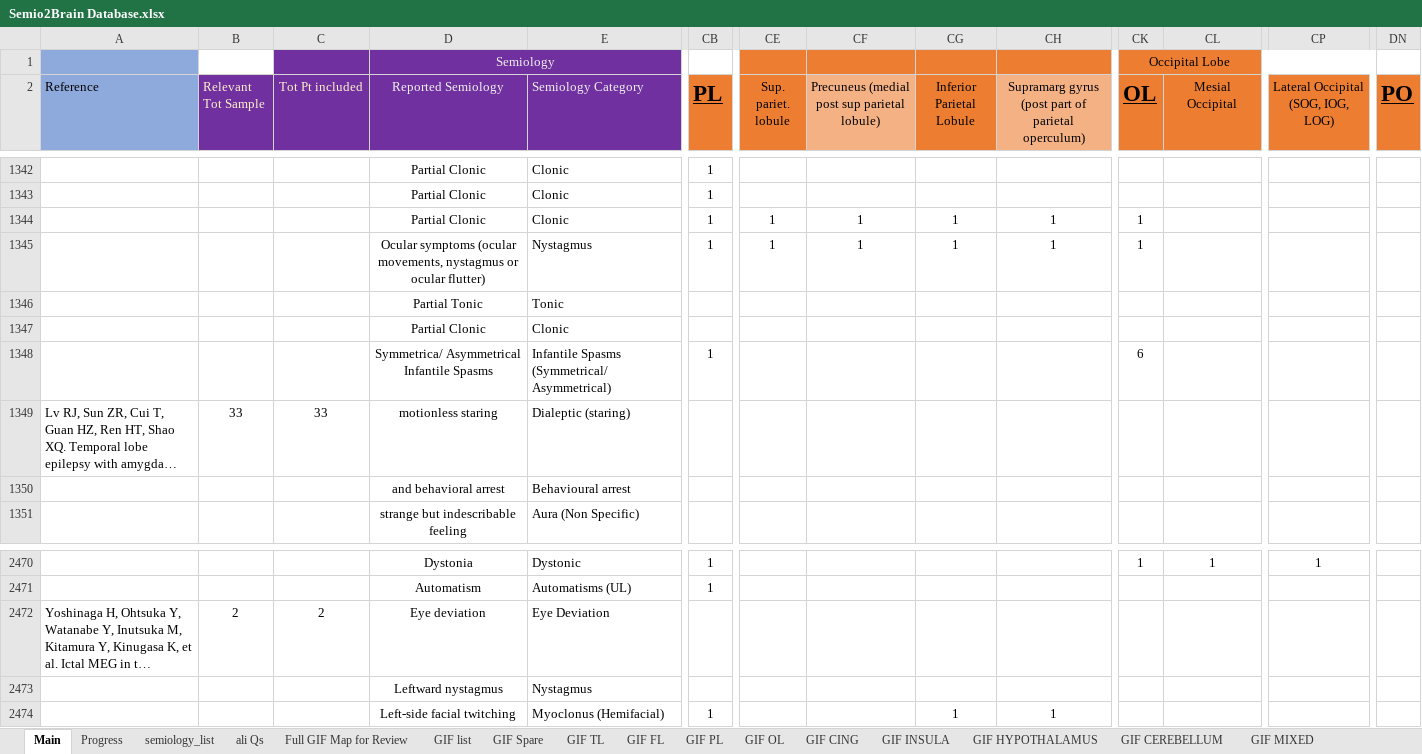
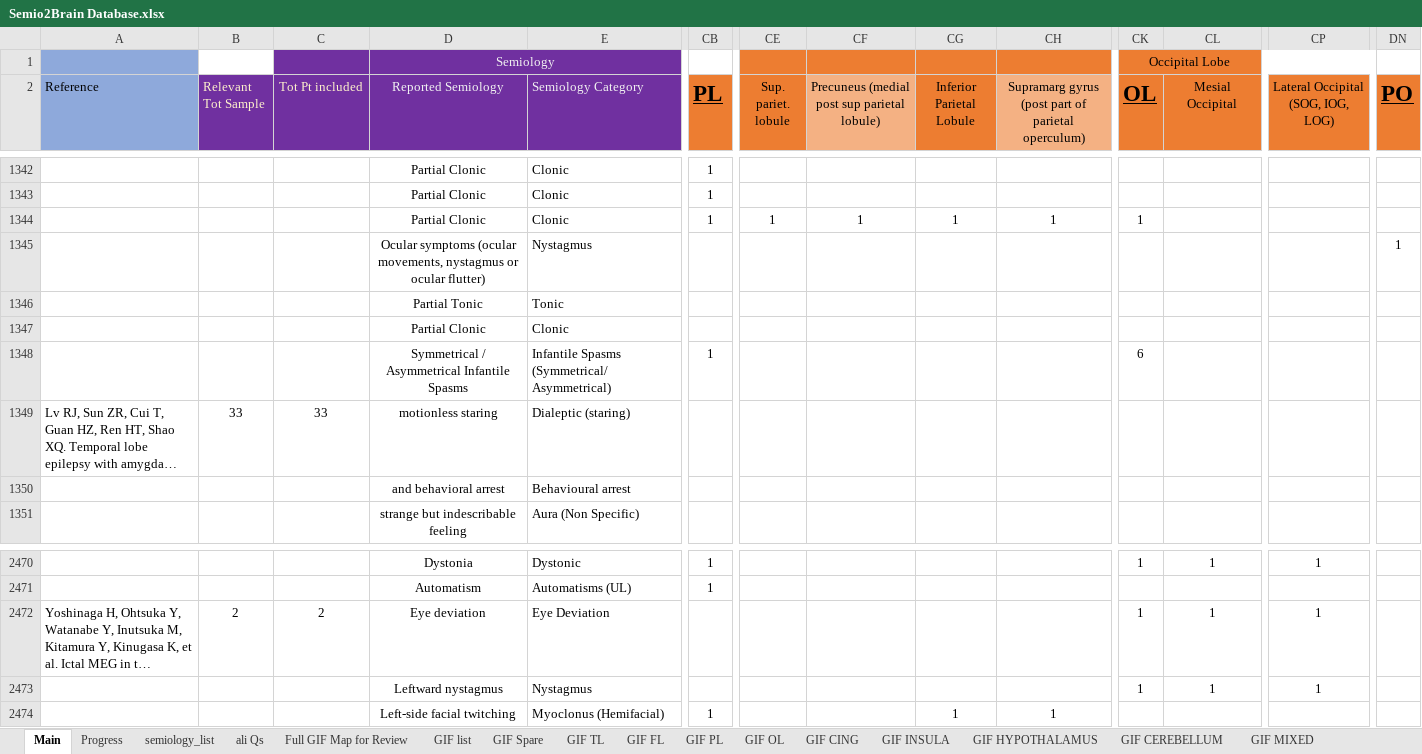
Before and after one commit to thenineteen/Semiology-Visualisation-Tool, an Excel workbook: resources/Semio2Brain Database.xlsx, sheet Main, drawn as a sheet; only a part is shown, gaps mark what is left out; long unchanged cells end in …; values as stored, in another font and other column widths than the file's, no borders; the diff names each change by its address in the sheet, - before the commit and + after, or states it on an @@ line.

Commit message:
missing localising data fixed in Semio2Brain excel towards #168

```diff
--- a/resources/Semio2Brain Database.xlsx (sheet Main)
+++ b/resources/Semio2Brain Database.xlsx (sheet Main)
-CB1345 (PL): 1
+CB1345 (PL): (empty)
-CE1345 (Sup. pariet. lobule): 1
+CE1345 (Sup. pariet. lobule): (empty)
-CF1345: 1
+CF1345: (empty)
-CG1345 (Inferior Parietal Lobule): 1
+CG1345 (Inferior Parietal Lobule): (empty)
-CH1345: 1
+CH1345: (empty)
-CK1345 (OL): 1
+CK1345 (OL): (empty)
-DN1345 (PO): (empty)
+DN1345 (PO): 1
-D1348 (Reported Semiology): Symmetrica/ Asymmetrical Infantile Spasms
+D1348 (Reported Semiology): Symmetrical / Asymmetrical Infantile Spasms
-CK2472:CK2473 (OL): (empty)
+CK2472:CK2473 (OL): 1
-CL2472:CL2473 (Mesial Occipital): (empty)
+CL2472:CL2473 (Mesial Occipital): 1
-CP2472:CP2473: (empty)
+CP2472:CP2473: 1
```
Also changed, not shown: sheet Progress.
